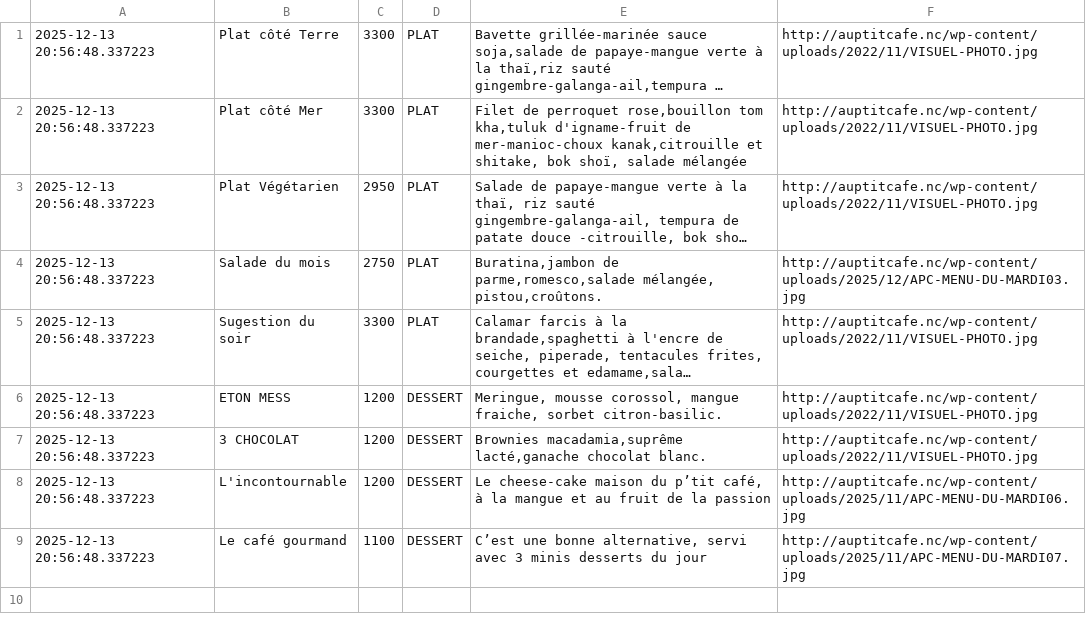
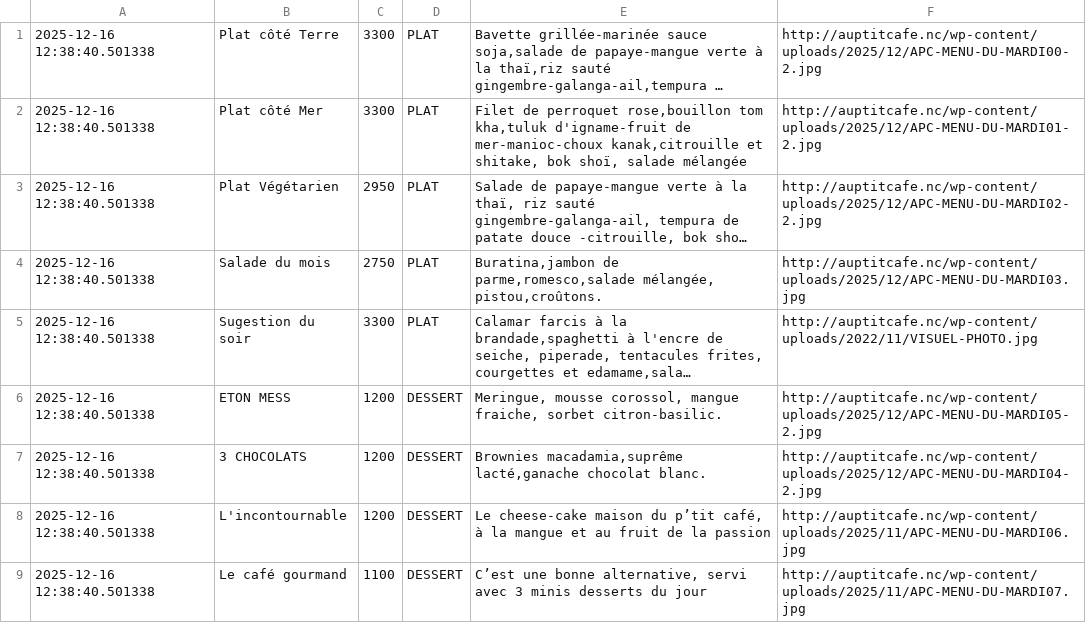
Before and after one commit to adriens/auptitcafe-data, a CSV file: data/current_menus.csv, drawn as a sheet; long unchanged cells end in …; the diff names each change by its address in the sheet, - before the commit and + after, or states it on an @@ line.

```diff
--- a/data/current_menus.csv
+++ b/data/current_menus.csv
-A1:A9: 2025-12-13 20:56:48.337223
+A1:A9: 2025-12-16 12:38:40.501338
-F1: http://auptitcafe.nc/wp-content/uploads/2022/11/VISUEL-PHOTO.jpg
+F1: http://auptitcafe.nc/wp-content/uploads/2025/12/APC-MENU-DU-MARDI00-2.jpg
-F2: http://auptitcafe.nc/wp-content/uploads/2022/11/VISUEL-PHOTO.jpg
+F2: http://auptitcafe.nc/wp-content/uploads/2025/12/APC-MENU-DU-MARDI01-2.jpg
-F3: http://auptitcafe.nc/wp-content/uploads/2022/11/VISUEL-PHOTO.jpg
+F3: http://auptitcafe.nc/wp-content/uploads/2025/12/APC-MENU-DU-MARDI02-2.jpg
-F6: http://auptitcafe.nc/wp-content/uploads/2022/11/VISUEL-PHOTO.jpg
+F6: http://auptitcafe.nc/wp-content/uploads/2025/12/APC-MENU-DU-MARDI05-2.jpg
-B7: 3 CHOCOLAT
+B7: 3 CHOCOLATS
-F7: http://auptitcafe.nc/wp-content/uploads/2022/11/VISUEL-PHOTO.jpg
+F7: http://auptitcafe.nc/wp-content/uploads/2025/12/APC-MENU-DU-MARDI04-2.jpg
```
Also changed, not shown: data/current_menus_headers.csv, data/menus_hist.csv.
